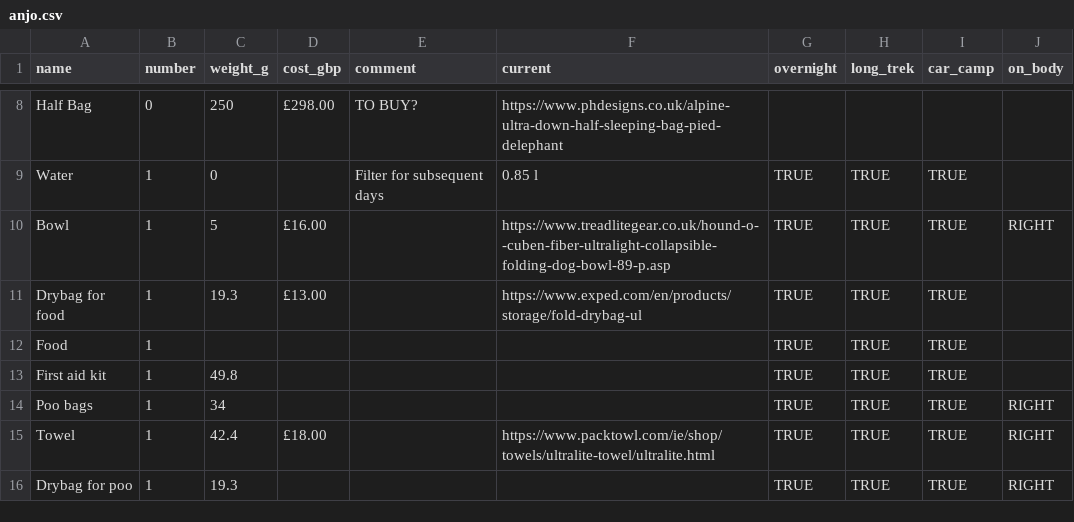
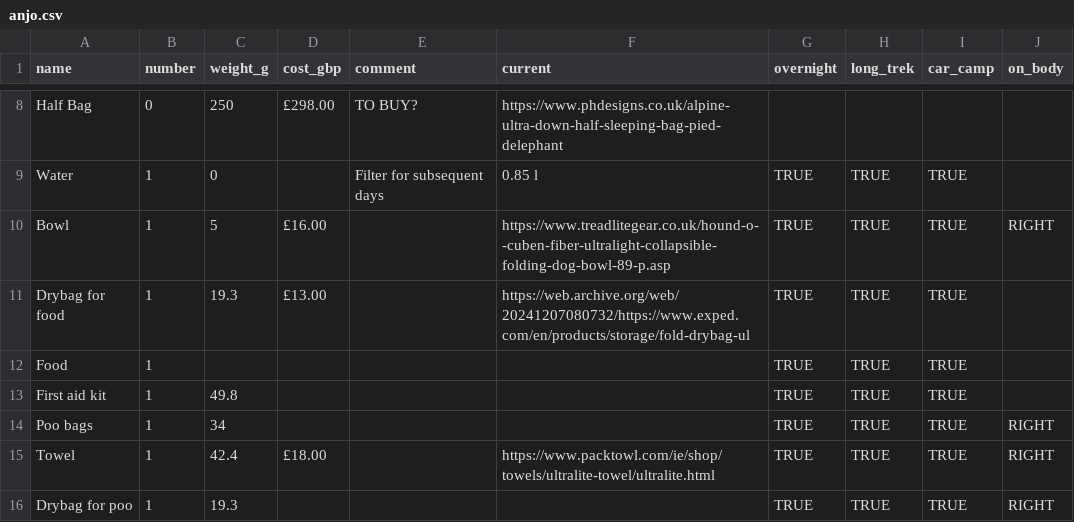
Before and after one commit to ChasNelson1990/camping-gearlist, a CSV file: data/anjo.csv, drawn as a sheet; only a part is shown, gaps mark what is left out.

Commit message:
fix: :bug: point Footprint and Exped drybag links at Wayback snapshots
Treadlite Gear's whole domain is dead (redirects to an unrelated shop),
and exped.com's own page couldn't be independently verified live due to
bot protection - using archived snapshots for both instead, per the
"discontinued/unverifiable products default to Wayback" rule. The Exped
Fold Drybag UL snapshot covers three items that shared this URL: Small
drybag for food, Spare small drybag (pack), and Drybag for food (anjo).

```diff
--- a/data/anjo.csv
+++ b/data/anjo.csv
@@ -10,3 +10,3 @@ Water,1,0,,Filter for subsequent days,0.85 l,TRUE,TRUE,TRUE,
 Bowl,1,5,£16.00,,https://www.treadlitegear.co.uk/hound-o--cuben-fiber-ultralight-collapsible-folding-dog-bowl-89-p.asp,TRUE,TRUE,TRUE,RIGHT
-Drybag for food,1,19.3,£13.00,,https://www.exped.com/en/products/storage/fold-drybag-ul,TRUE,TRUE,TRUE,
+Drybag for food,1,19.3,£13.00,,https://web.archive.org/web/20241207080732/https://www.exped.com/en/products/storage/fold-drybag-ul,TRUE,TRUE,TRUE,
 Food,1,,,,,TRUE,TRUE,TRUE,
```
Also changed, not shown: data/pack.csv, 1 other file.
